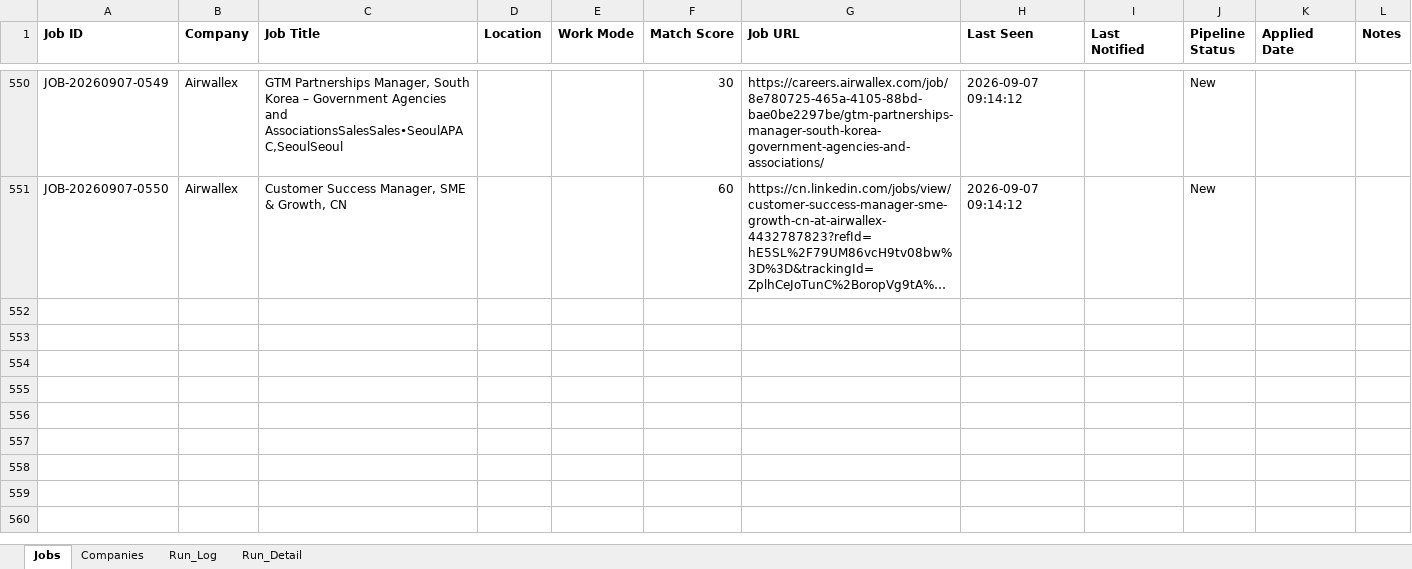
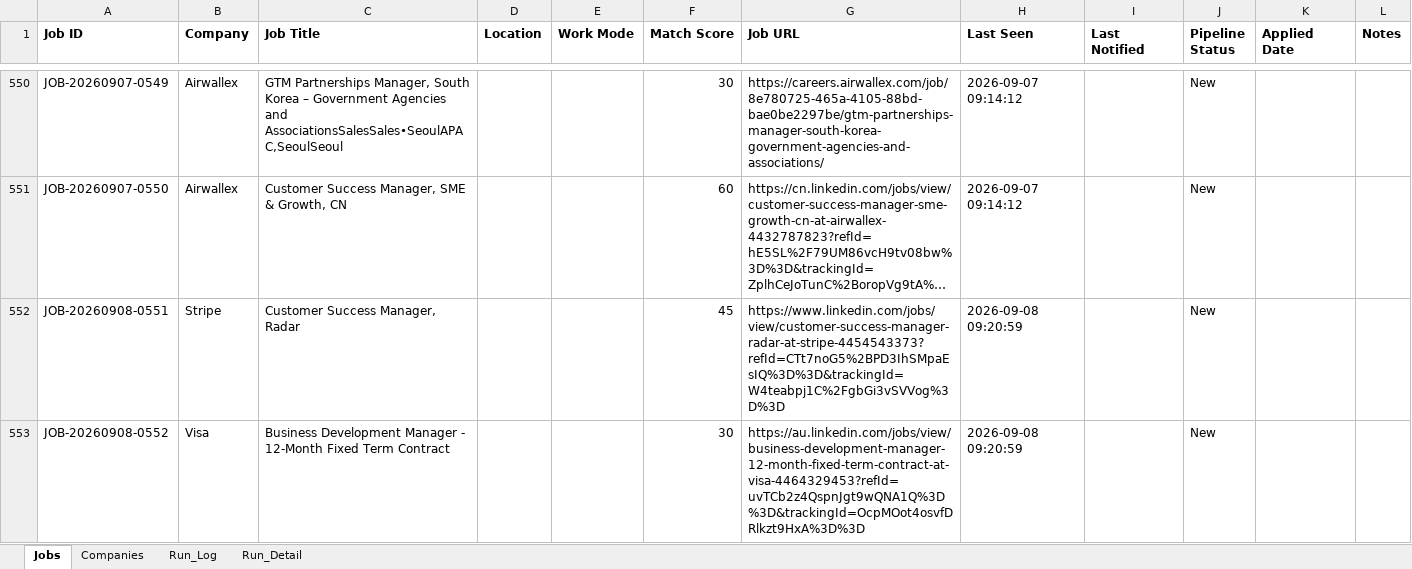
Before and after one commit to sabrinahan93-byte/PCIP, an Excel workbook: output/Job_Dashboard.xlsx, sheet Jobs, drawn as a sheet; only a part is shown, gaps mark what is left out; long unchanged cells end in …; values as stored, in another font and other column widths than the file's, no borders; the diff covers the shown part only; the diff names each change by its address in the sheet, - before the commit and + after, or states it on an @@ line.

```diff
--- a/output/Job_Dashboard.xlsx (sheet Jobs)
+++ b/output/Job_Dashboard.xlsx (sheet Jobs)
+row 552: JOB-20260908-0551 | Stripe | Customer Success Manager, Radar |  |  | 45 | https://www.linkedin.com/jobs/view/customer-success-manager-radar-at-stripe-4454543373?refId=CTt7noG5%2BPD3IhSMpaEsIQ%3D%3D&trackingId=W4teabpj1C%2FgbGi3vSVVog%3D%3D | 2026-09-08 09:20:59 |  | New
+row 553: JOB-20260908-0552 | Visa | Business Development Manager - 12-Month Fixed Term Contract |  |  | 30 | https://au.linkedin.com/jobs/view/business-development-manager-12-month-fixed-term-contract-at-visa-4464329453?refId=uvTCb2z4QspnJgt9wQNA1Q%3D%3D&trackingId=OcpMOot4osvfDRlkzt9HxA%3D%3D | 2026-09-08 09:20:59 |  | New
```
Also changed, not shown: 6 added rows and 49 edited cells elsewhere in this sheet, sheet Run_Detail, sheet Run_Log, 1 other file.
